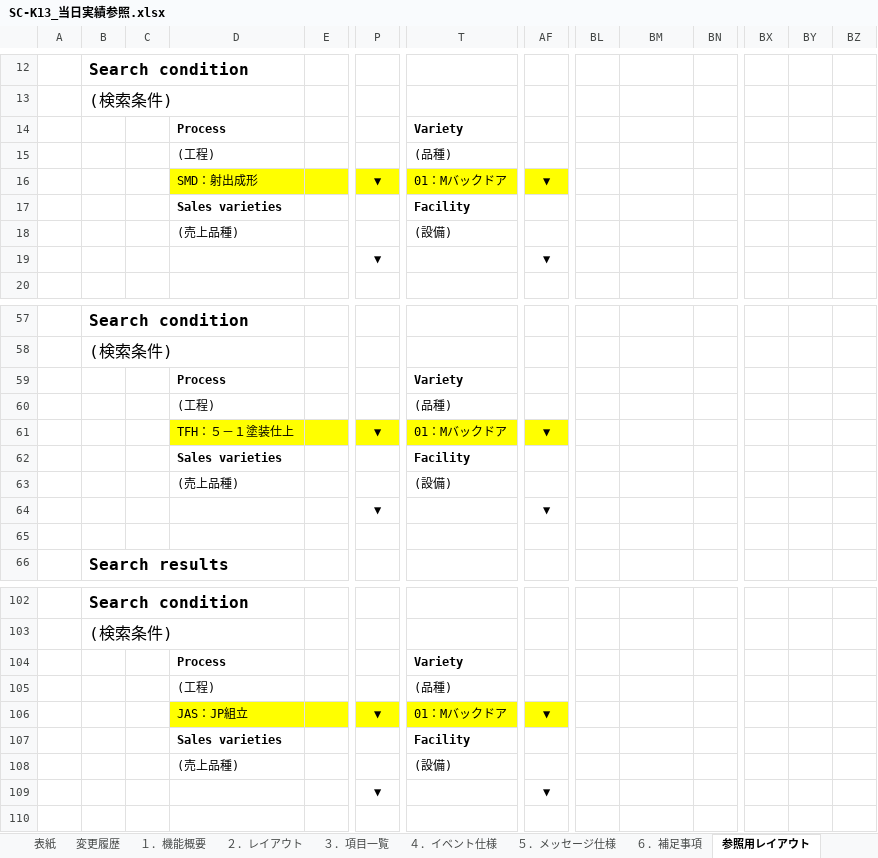
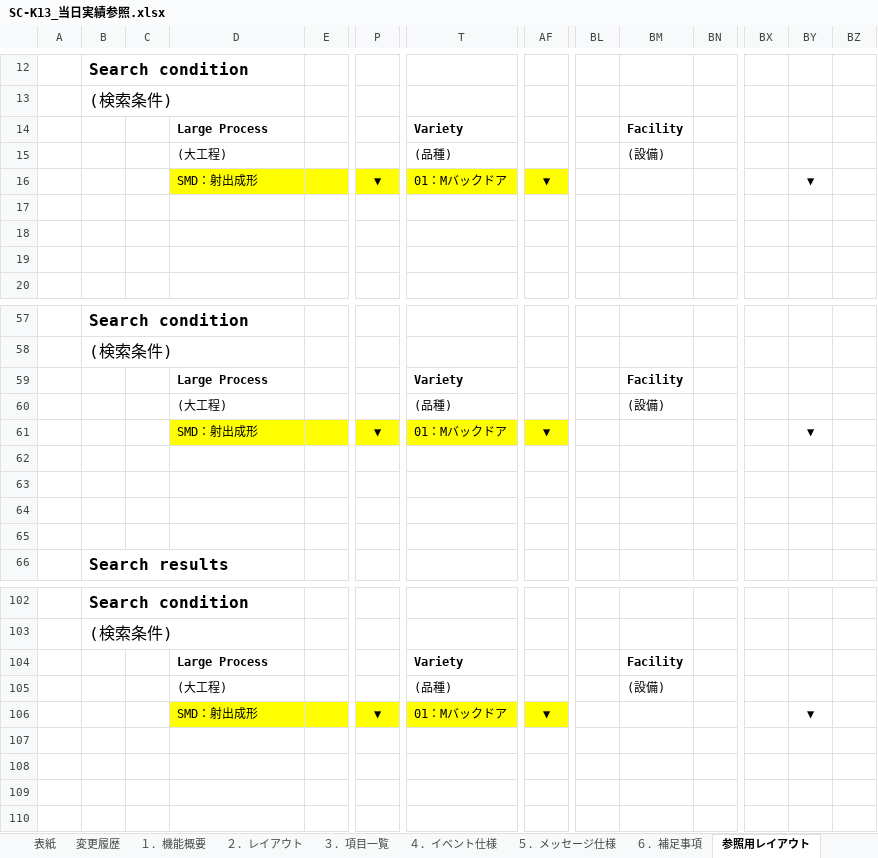
Before and after one commit to LeviDlflu/backdoor, an Excel workbook: 01_基本設計書/20200220リリース/SC-K13_当日実績参照.xlsx, sheet 参照用レイアウト, drawn as a sheet; only a part is shown, gaps mark what is left out; values as stored, in another font and other column widths than the file's, no borders; charts and pictures not drawn; rows hold the shown columns only; the diff names each change by its address in the sheet, - before the commit and + after, or states it on an @@ line.

```diff
--- a/01_基本設計書/20200220リリース/SC-K13_当日実績参照.xlsx (sheet 参照用レイアウト)
+++ b/01_基本設計書/20200220リリース/SC-K13_当日実績参照.xlsx (sheet 参照用レイアウト)
-D14: Process
+D14: Large Process
-BM14: (empty)
+BM14: Facility
-D15: (工程)
+D15: (大工程)
-BM15: (empty)
+BM15: (設備)
-BY16: (empty)
+BY16: ▼
-row 17:  |  |  | Sales varieties |  |  | Facility
+row 17: (empty)
-row 18:  |  |  | (売上品種) |  |  | (設備)
+row 18: (empty)
-row 19:  |  |  |  |  | ▼ |  | ▼
+row 19: (empty)
-D59: Process
+D59: Large Process
-BM59: (empty)
+BM59: Facility
-D60: (工程)
+D60: (大工程)
-BM60: (empty)
+BM60: (設備)
-D61: TFH：５－１塗装仕上
+D61: SMD：射出成形
-BY61: (empty)
+BY61: ▼
-row 62:  |  |  | Sales varieties |  |  | Facility
+row 62: (empty)
-row 63:  |  |  | (売上品種) |  |  | (設備)
+row 63: (empty)
-row 64:  |  |  |  |  | ▼ |  | ▼
+row 64: (empty)
-D104: Process
+D104: Large Process
-BM104: (empty)
+BM104: Facility
-D105: (工程)
+D105: (大工程)
-BM105: (empty)
+BM105: (設備)
-D106: JAS：JP組立
+D106: SMD：射出成形
-BY106: (empty)
+BY106: ▼
-row 107:  |  |  | Sales varieties |  |  | Facility
+row 107: (empty)
-row 108:  |  |  | (売上品種) |  |  | (設備)
+row 108: (empty)
-row 109:  |  |  |  |  | ▼ |  | ▼
+row 109: (empty)
```
Also changed, not shown: sheet ４．イベント仕様, sheet ３．項目一覧, sheet １．機能概要, charts or pictures, 01_基本設計書/20200220リリース/SC-K13A_当日詳細実績参照.xlsx, 01_基本設計書/20200220リリース/レイアウト作成一覧.xlsx.
